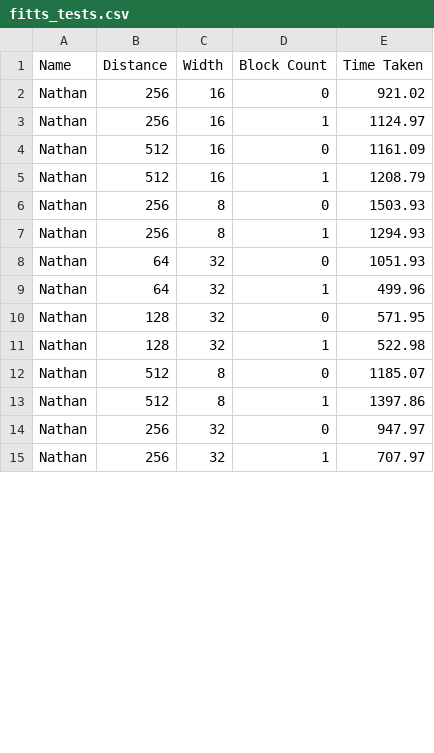
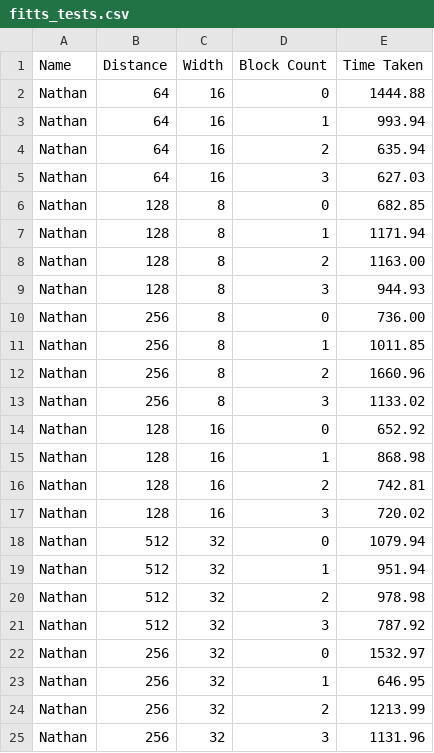
Before and after one commit to nathanscott01/UNI2024, a CSV file: COSC368 - 24S2/Labs/Lab 3/fitts_tests.csv, drawn as a sheet; only a part is shown; the diff covers the shown part only.

```diff
--- a/COSC368 - 24S2/Labs/Lab 3/fitts_tests.csv
+++ b/COSC368 - 24S2/Labs/Lab 3/fitts_tests.csv
@@ -1,15 +1,25 @@
 Name,Distance,Width,Block Count,Time Taken
-Nathan,256,16,0,921.02
-Nathan,256,16,1,1124.97
-Nathan,512,16,0,1161.09
-Nathan,512,16,1,1208.79
-Nathan,256,8,0,1503.93
-Nathan,256,8,1,1294.93
-Nathan,64,32,0,1051.93
-Nathan,64,32,1,499.96
-Nathan,128,32,0,571.95
-Nathan,128,32,1,522.98
-Nathan,512,8,0,1185.07
-Nathan,512,8,1,1397.86
-Nathan,256,32,0,947.97
-Nathan,256,32,1,707.97
+Nathan,64,16,0,1444.88
+Nathan,64,16,1,993.94
+Nathan,64,16,2,635.94
+Nathan,64,16,3,627.03
+Nathan,128,8,0,682.85
+Nathan,128,8,1,1171.94
+Nathan,128,8,2,1163.00
+Nathan,128,8,3,944.93
+Nathan,256,8,0,736.00
+Nathan,256,8,1,1011.85
+Nathan,256,8,2,1660.96
+Nathan,256,8,3,1133.02
+Nathan,128,16,0,652.92
+Nathan,128,16,1,868.98
+Nathan,128,16,2,742.81
+Nathan,128,16,3,720.02
+Nathan,512,32,0,1079.94
+Nathan,512,32,1,951.94
+Nathan,512,32,2,978.98
+Nathan,512,32,3,787.92
+Nathan,256,32,0,1532.97
+Nathan,256,32,1,646.95
+Nathan,256,32,2,1213.99
+Nathan,256,32,3,1131.96
```
Also changed, not shown: 14 added rows and 22 edited cells elsewhere in this file, COSC368 - 24S2/Labs/Lab 2/experiment_dynamic_log.csv, 1 other file.
